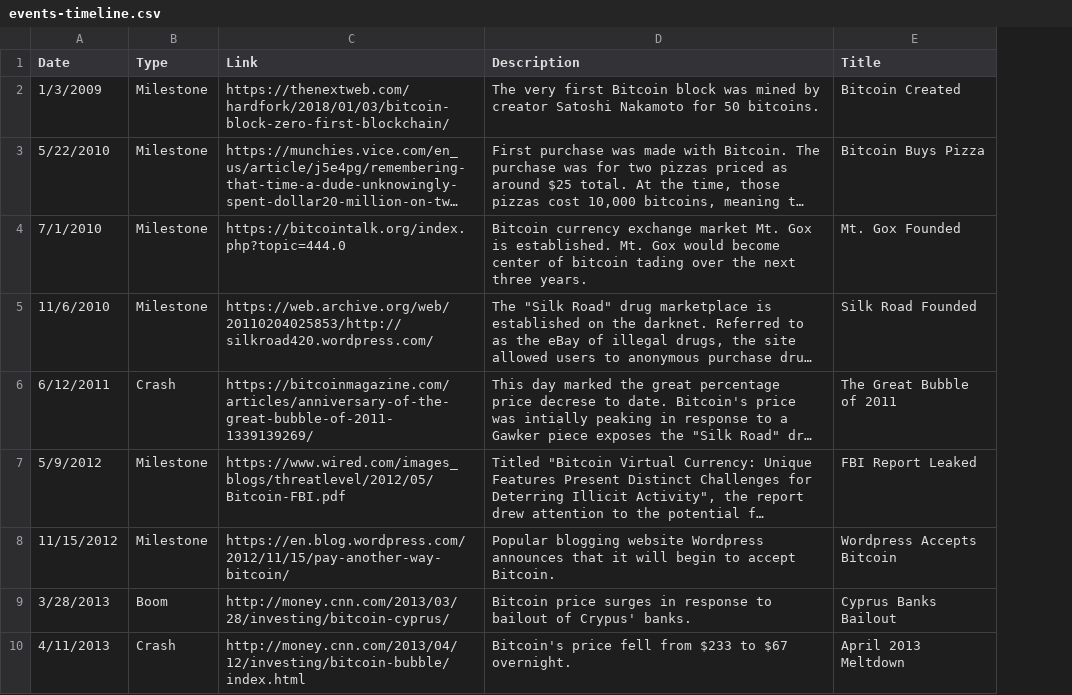
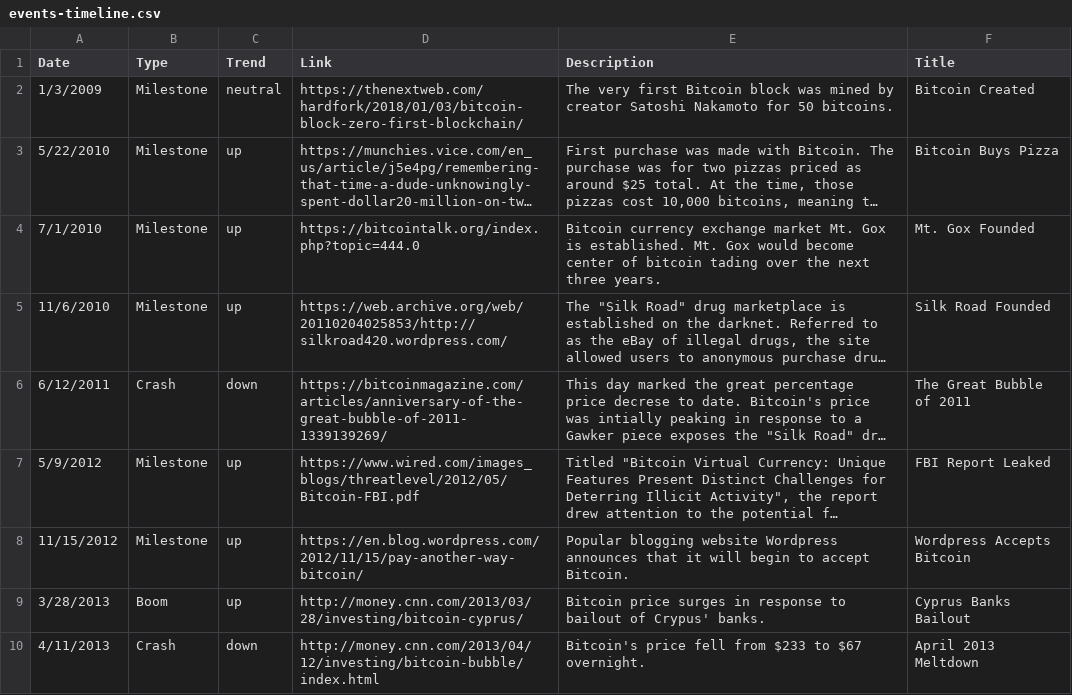
Before and after one commit to liamDelaney/FinalProject, a CSV file: data/events-timeline.csv, drawn as a sheet; only a part is shown; long unchanged cells end in …; the diff names each change by its address in the sheet, - before the commit and + after, or states it on an @@ line.

```diff
--- a/data/events-timeline.csv
+++ b/data/events-timeline.csv
+column C (Trend), rows 2-10: neutral | up | up | up | down | up | up | up | down
```
Also changed, not shown: 3 other files.
